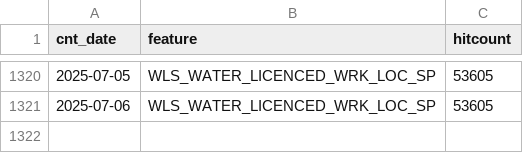
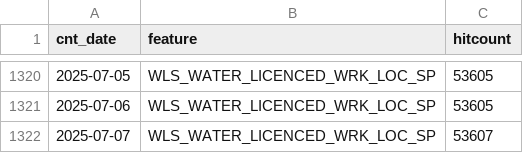
Before and after one commit to wburt/action-test, a CSV file: WLS_WATER_LICENCED_WRK_LOC_SP_counts.csv, drawn as a sheet; only a part is shown, gaps mark what is left out.

```diff
--- a/WLS_WATER_LICENCED_WRK_LOC_SP_counts.csv
+++ b/WLS_WATER_LICENCED_WRK_LOC_SP_counts.csv
@@ -1321 +1321,2 @@ cnt_date,feature,hitcount
 2025-07-06,WLS_WATER_LICENCED_WRK_LOC_SP,53605
+2025-07-07,WLS_WATER_LICENCED_WRK_LOC_SP,53607
```
Also changed, not shown: WLS_WATER_LICENCED_WRK_LINE_SP_counts.csv, 2 other files.
